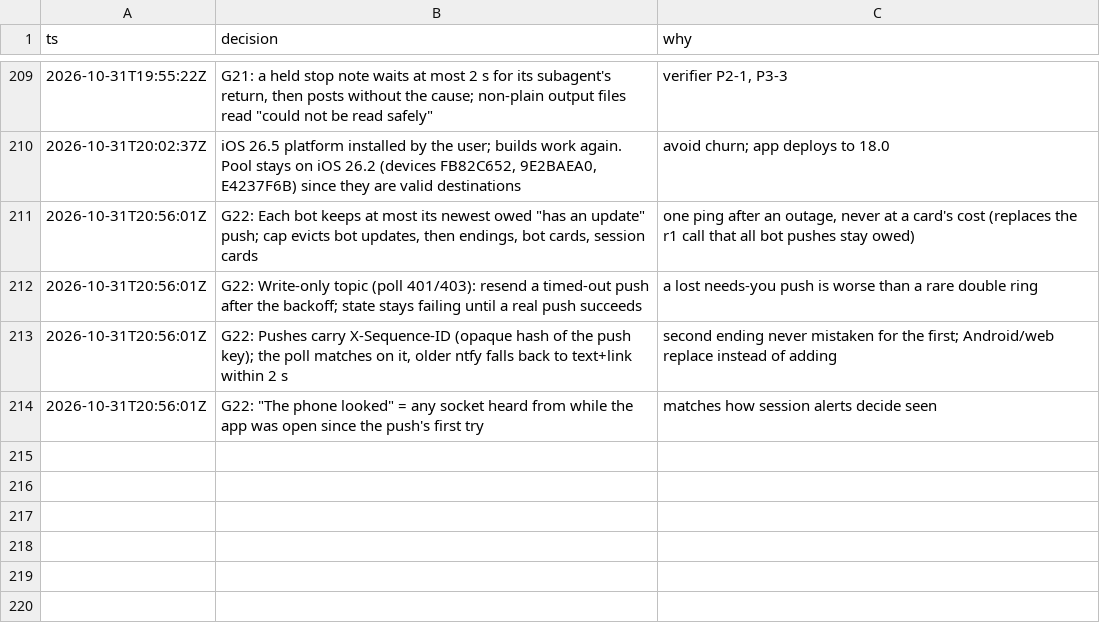
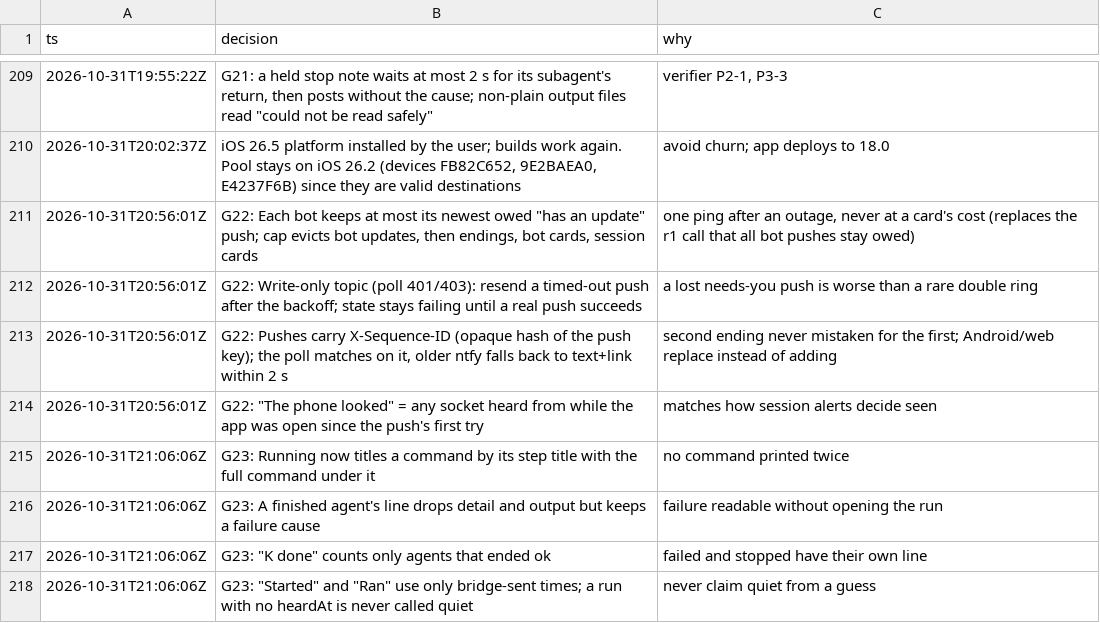
Before and after one commit to IamP5/claudio-bot, a TSV file: docs/ux-program/decisions.tsv, drawn as a sheet; only a part is shown, gaps mark what is left out.

```diff
--- a/docs/ux-program/decisions.tsv
+++ b/docs/ux-program/decisions.tsv
@@ -214 +214,5 @@ ts	decision	why
 2026-10-31T20:56:01Z	G22: "The phone looked" = any socket heard from while the app was open since the push's first try	matches how session alerts decide seen
+2026-10-31T21:06:06Z	G23: Running now titles a command by its step title with the full command under it	no command printed twice
+2026-10-31T21:06:06Z	G23: A finished agent's line drops detail and output but keeps a failure cause	failure readable without opening the run
+2026-10-31T21:06:06Z	G23: "K done" counts only agents that ended ok	failed and stopped have their own line
+2026-10-31T21:06:06Z	G23: "Started" and "Ran" use only bridge-sent times; a run with no heardAt is never called quiet	never claim quiet from a guess
```
Also changed, not shown: docs/ux-program/agents.tsv, 1 other file.
